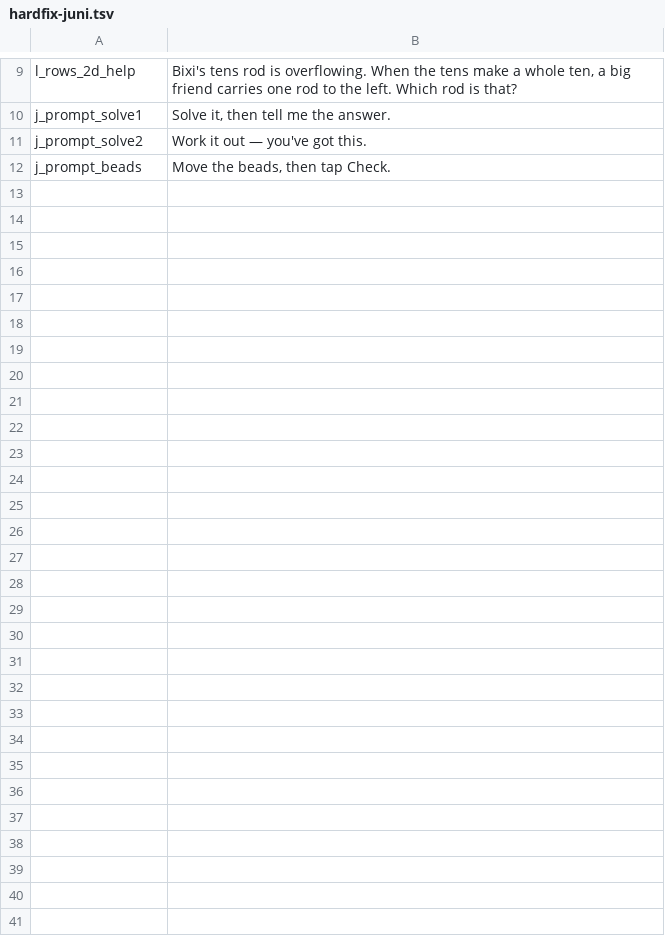
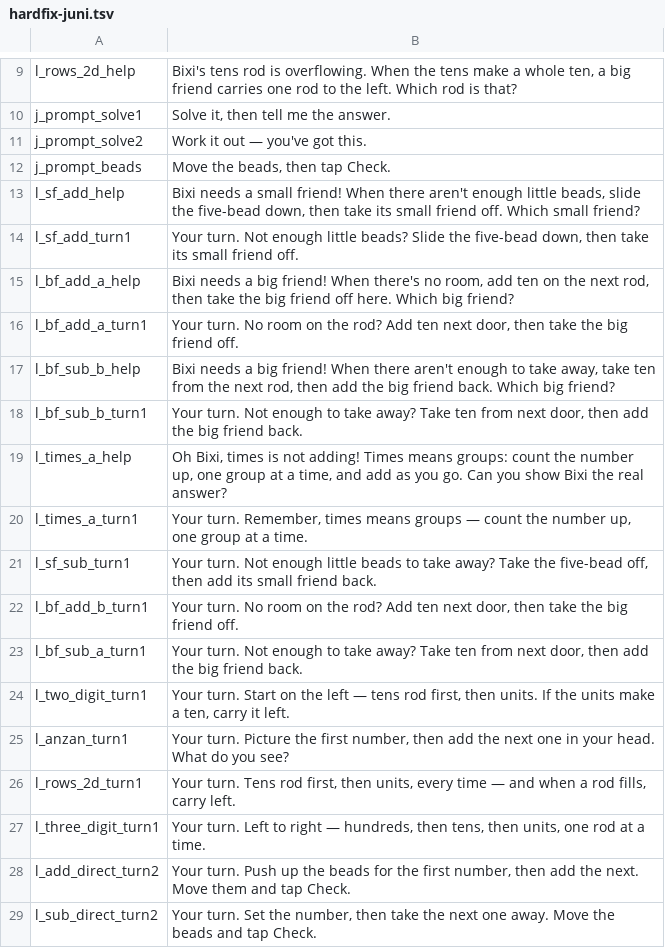
Before and after one commit to binbas0901/abacus-practice, a TSV file: lessonvoice/hardfix-juni.tsv, drawn as a sheet; only a part is shown, gaps mark what is left out.

```diff
--- a/lessonvoice/hardfix-juni.tsv
+++ b/lessonvoice/hardfix-juni.tsv
@@ -12 +12,18 @@ j_prompt_solve2	Work it out — you've got this.
 j_prompt_beads	Move the beads, then tap Check.
+l_sf_add_help	Bixi needs a small friend! When there aren't enough little beads, slide the five-bead down, then take its small friend off. Which small friend?
+l_sf_add_turn1	Your turn. Not enough little beads? Slide the five-bead down, then take its small friend off.
+l_bf_add_a_help	Bixi needs a big friend! When there's no room, add ten on the next rod, then take the big friend off here. Which big friend?
+l_bf_add_a_turn1	Your turn. No room on the rod? Add ten next door, then take the big friend off.
+l_bf_sub_b_help	Bixi needs a big friend! When there aren't enough to take away, take ten from the next rod, then add the big friend back. Which big friend?
+l_bf_sub_b_turn1	Your turn. Not enough to take away? Take ten from next door, then add the big friend back.
+l_times_a_help	Oh Bixi, times is not adding! Times means groups: count the number up, one group at a time, and add as you go. Can you show Bixi the real answer?
+l_times_a_turn1	Your turn. Remember, times means groups — count the number up, one group at a time.
+l_sf_sub_turn1	Your turn. Not enough little beads to take away? Take the five-bead off, then add its small friend back.
+l_bf_add_b_turn1	Your turn. No room on the rod? Add ten next door, then take the big friend off.
+l_bf_sub_a_turn1	Your turn. Not enough to take away? Take ten from next door, then add the big friend back.
+l_two_digit_turn1	Your turn. Start on the left — tens rod first, then units. If the units make a ten, carry it left.
+l_anzan_turn1	Your turn. Picture the first number, then add the next one in your head. What do you see?
+l_rows_2d_turn1	Your turn. Tens rod first, then units, every time — and when a rod fills, carry left.
+l_three_digit_turn1	Your turn. Left to right — hundreds, then tens, then units, one rod at a time.
+l_add_direct_turn2	Your turn. Push up the beads for the first number, then add the next. Move them and tap Check.
+l_sub_direct_turn2	Your turn. Set the number, then take the next one away. Move the beads and tap Check.
```
Also changed, not shown: lessonvoice/bixi-hardfix.tsv, 8 other files.
